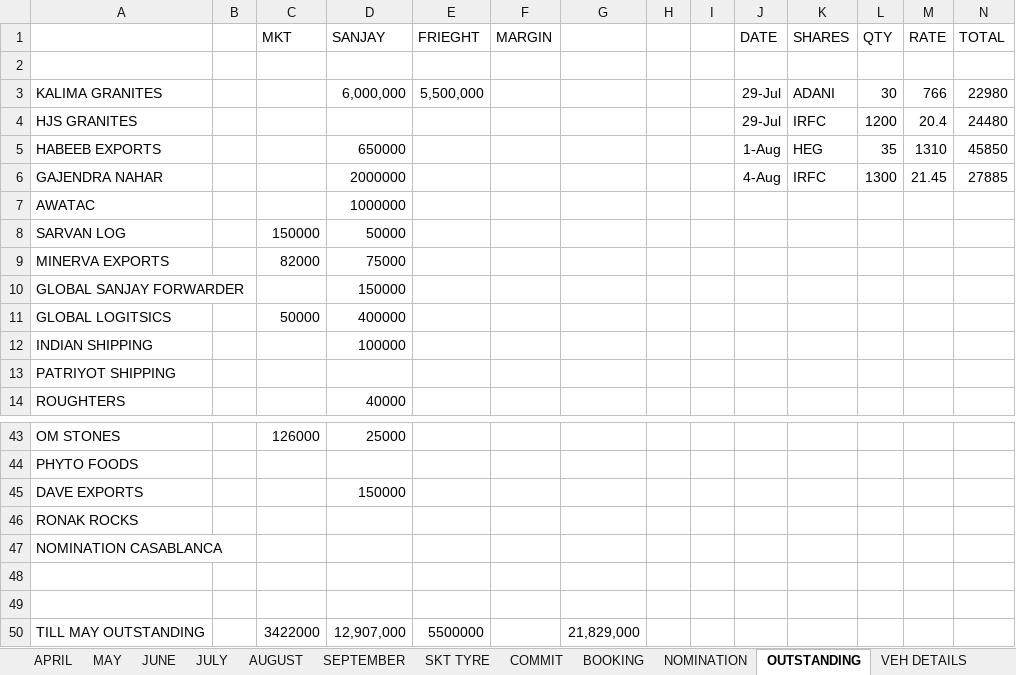
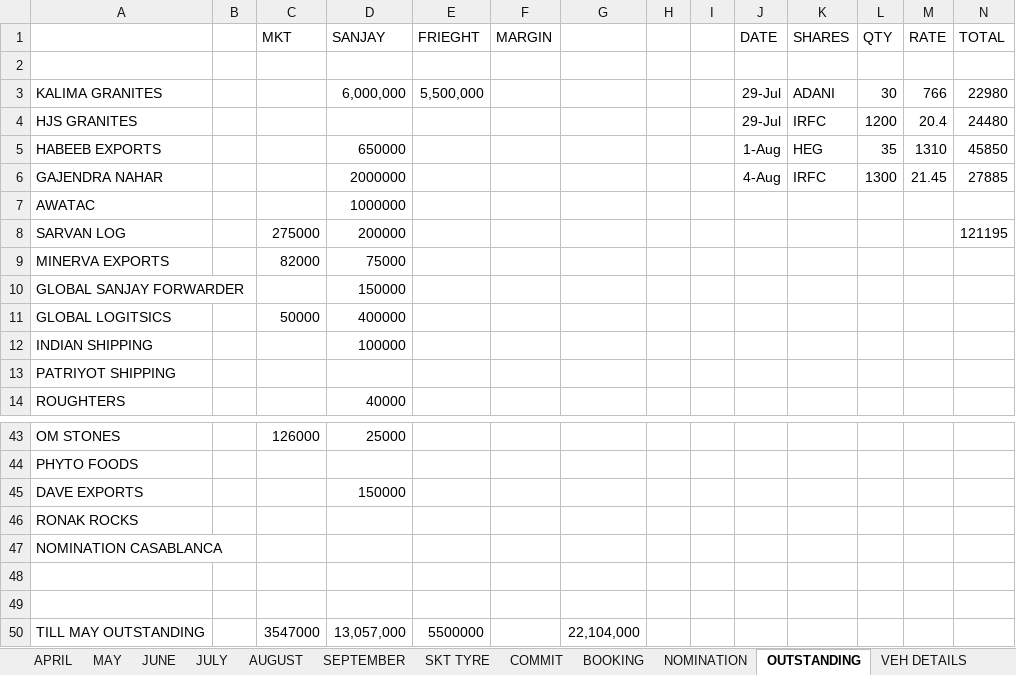
Before and after one commit to Suresh-1983/Forwarding-Booking, an Excel workbook: FORWARDING BOOKING (Autosaved).xlsx, sheet OUTSTANDING, drawn as a sheet; only a part is shown, gaps mark what is left out; values as stored, in another font and other column widths than the file's, no borders; the diff names each change by its address in the sheet, - before the commit and + after, or states it on an @@ line.

```diff
--- a/FORWARDING BOOKING (Autosaved).xlsx (sheet OUTSTANDING)
+++ b/FORWARDING BOOKING (Autosaved).xlsx (sheet OUTSTANDING)
-C8 (MKT): 150000
+C8 (MKT): 275000
-D8 (SANJAY): 50000
+D8 (SANJAY): 200000
-N8 (TOTAL): (empty)
+N8 (TOTAL): 121195
-C50 (MKT): 3422000
+C50 (MKT): 3547000
-D50 (SANJAY): 12,907,000
+D50 (SANJAY): 13,057,000
-G50: 21,829,000
+G50: 22,104,000
```
Also changed, not shown: sheet SEPTEMBER, sheet AUGUST, sheet COMMIT.
